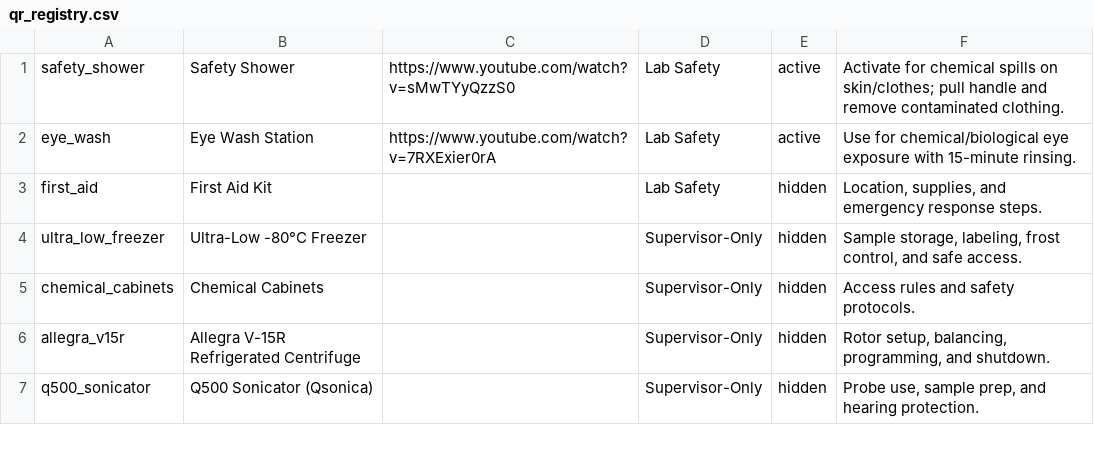
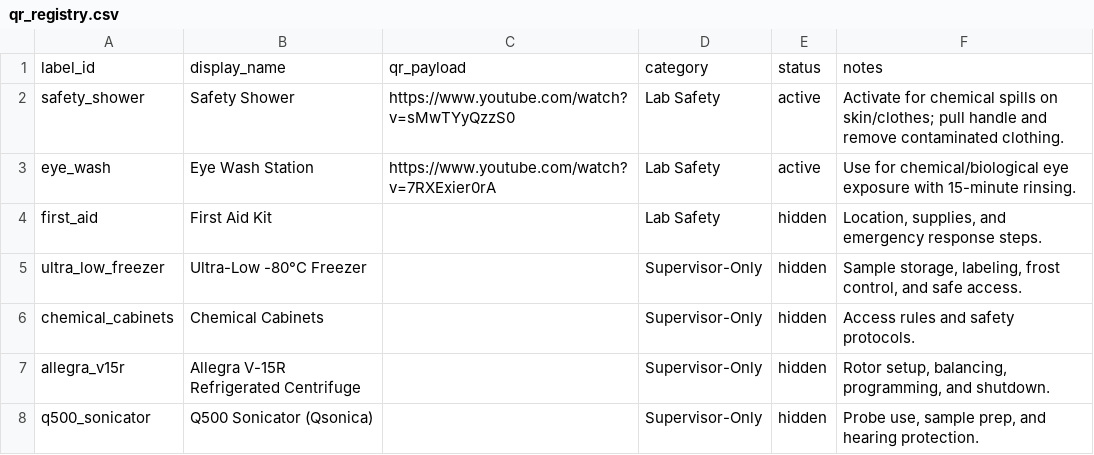
Before and after one commit to UCB-BioE-Anderson-Lab/cloning-tutorials, a CSV file: docs/assets/qr_registry.csv, drawn as a sheet; only a part is shown; the diff names each change by its address in the sheet, - before the commit and + after, or states it on an @@ line.

Commit message:
adding qr label generation

```diff
--- a/docs/assets/qr_registry.csv
+++ b/docs/assets/qr_registry.csv
+row 1: label_id | display_name | qr_payload | category | status | notes
```
Also changed, not shown: 7 other files.
